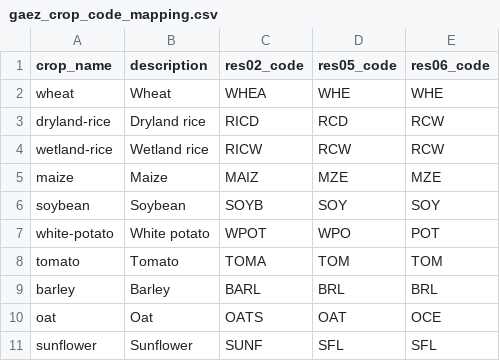
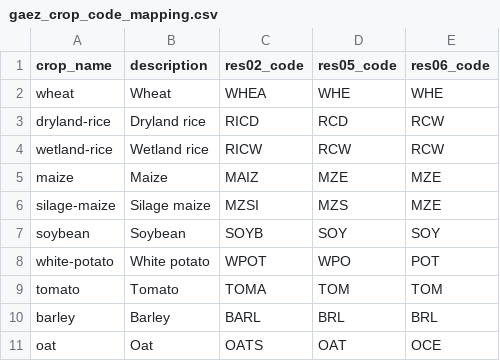
Before and after one commit to koen-vg/food-opt, a CSV file: data/gaez_crop_code_mapping.csv, drawn as a sheet; only a part is shown; the shorter side is filled out with more unchanged rows.

```diff
--- a/data/gaez_crop_code_mapping.csv
+++ b/data/gaez_crop_code_mapping.csv
@@ -5,2 +5,3 @@ wetland-rice,Wetland rice,RICW,RCW,RCW
 maize,Maize,MAIZ,MZE,MZE
+silage-maize,Silage maize,MZSI,MZS,MZE
 soybean,Soybean,SOYB,SOY,SOY
```
Also changed, not shown: data/crop_moisture_content.csv, 3 other files.
